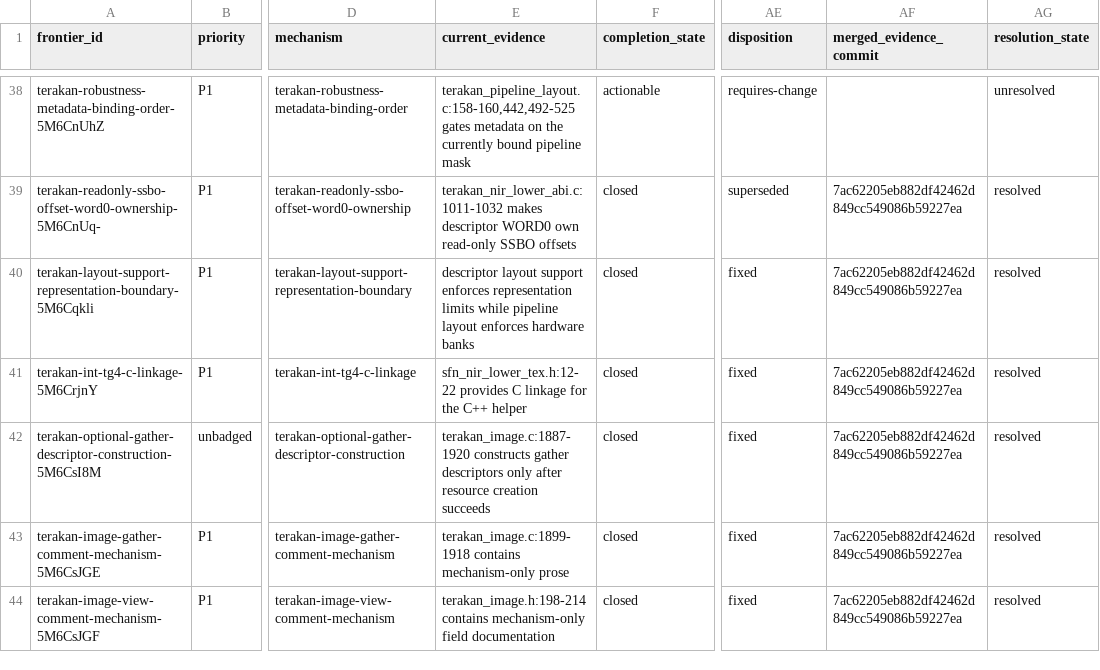
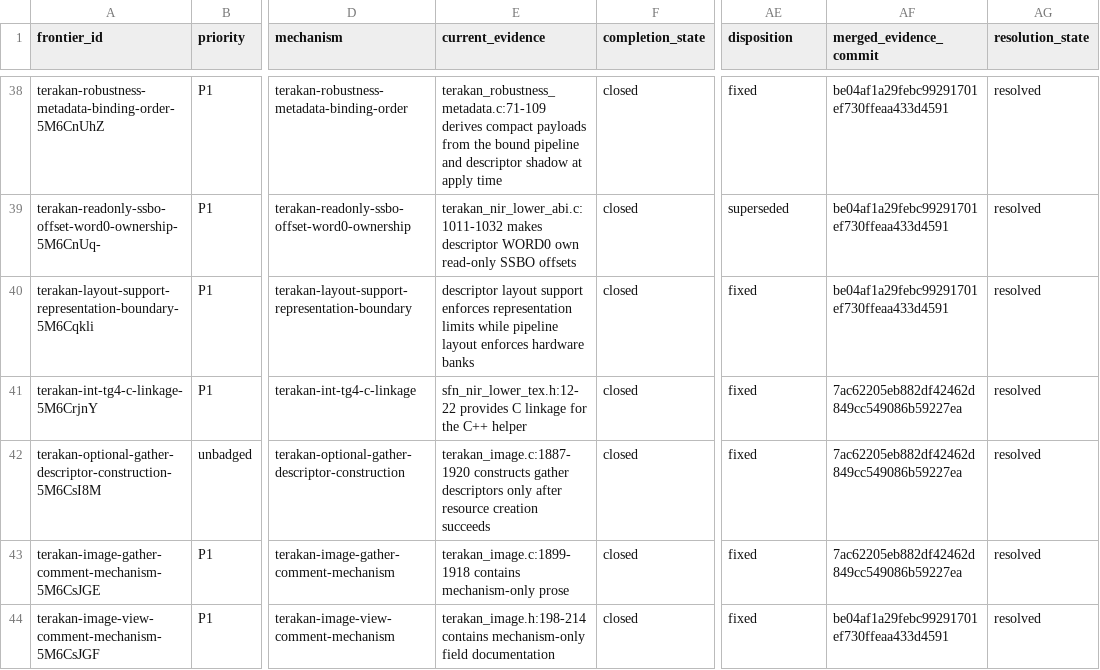
Before and after one commit to Oichkatzelesfrettschen/mesa-26-gororoba, a TSV file: build-infra/docs/merged-review-thread-action-frontier.tsv, drawn as a sheet; only a part is shown, gaps mark what is left out; the diff covers the shown part only; the diff names each change by its address in the sheet, - before the commit and + after, or states it on an @@ line.

```diff
--- a/build-infra/docs/merged-review-thread-action-frontier.tsv
+++ b/build-infra/docs/merged-review-thread-action-frontier.tsv
-E38 (current_evidence): terakan_pipeline_layout.c:158-160,442,492-525 gates metadata on the currently bound pipeline mask
+E38 (current_evidence): terakan_robustness_metadata.c:71-109 derives compact payloads from the bound pipeline and descriptor shadow at apply time
-F38 (completion_state): actionable
+F38 (completion_state): closed
-AE38 (disposition): requires-change
+AE38 (disposition): fixed
-AF38 (merged_evidence_commit): (empty)
+AF38 (merged_evidence_commit): be04af1a29febc99291701ef730ffeaa433d4591
-AG38 (resolution_state): unresolved
+AG38 (resolution_state): resolved
-AF39:AF40 (merged_evidence_commit): 7ac62205eb882df42462d849cc549086b59227ea
+AF39:AF40 (merged_evidence_commit): be04af1a29febc99291701ef730ffeaa433d4591
-AF44 (merged_evidence_commit): 7ac62205eb882df42462d849cc549086b59227ea
+AF44 (merged_evidence_commit): be04af1a29febc99291701ef730ffeaa433d4591
```
Also changed, not shown: 49 edited cells elsewhere in this file.
